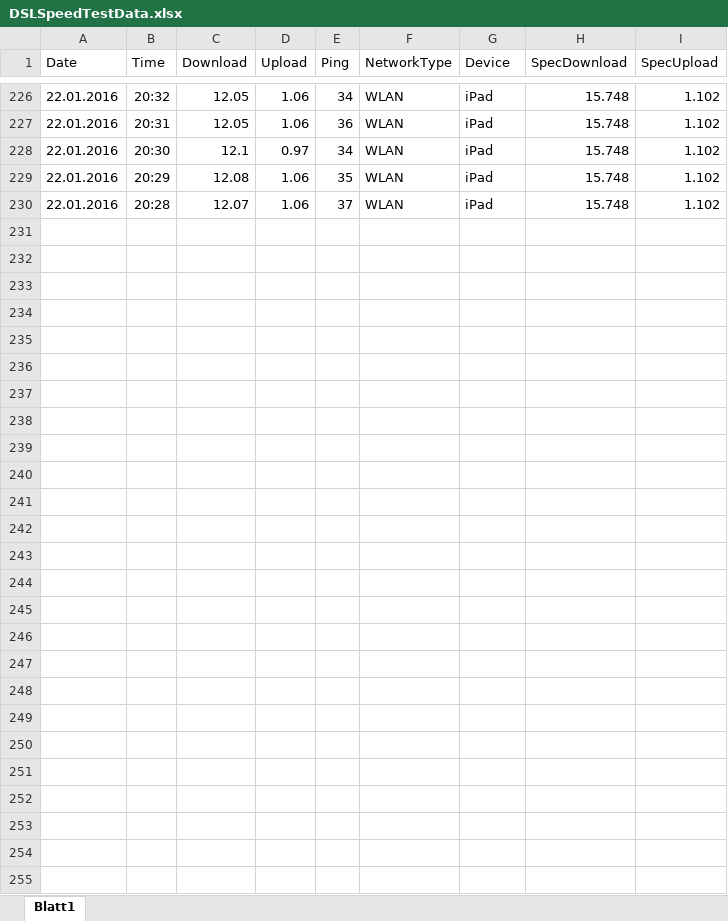
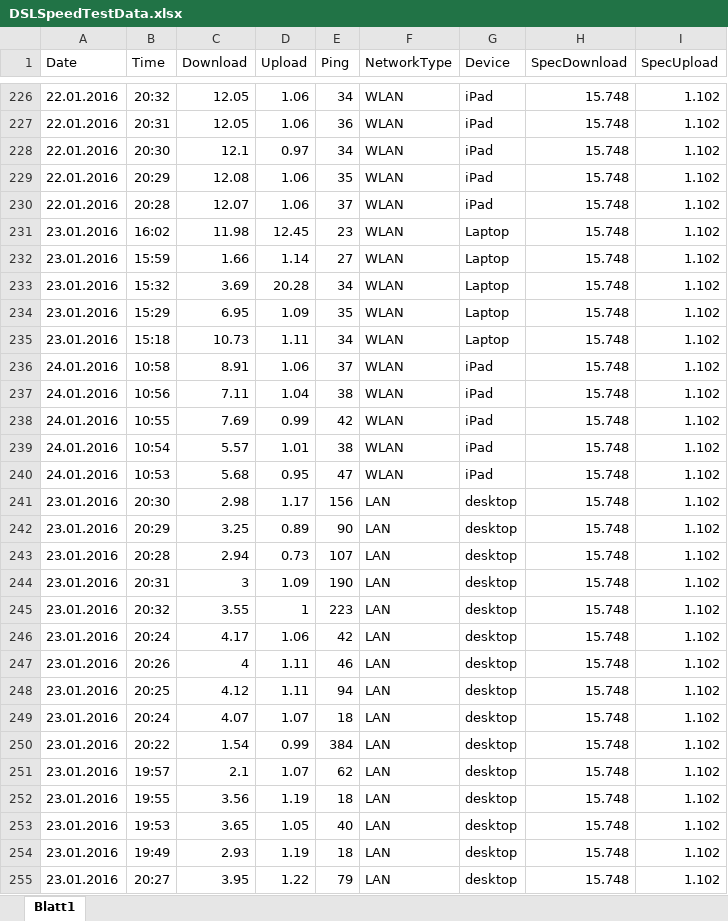
Before and after one commit to PivotalElement/internetSpeed, an Excel workbook: DSLSpeedTestData.xlsx, sheet Blatt1, drawn as a sheet; only a part is shown, gaps mark what is left out; values as stored, in another font and other column widths than the file's, no borders; the diff names each change by its address in the sheet, - before the commit and + after, or states it on an @@ line.

Commit message:
additional data

```diff
--- a/DSLSpeedTestData.xlsx (sheet Blatt1)
+++ b/DSLSpeedTestData.xlsx (sheet Blatt1)
+row 231: 23.01.2016 | 16:02 | 11.98 | 12.45 | 23 | WLAN | Laptop | 15.748 | 1.102
+row 232: 23.01.2016 | 15:59 | 1.66 | 1.14 | 27 | WLAN | Laptop | 15.748 | 1.102
+row 233: 23.01.2016 | 15:32 | 3.69 | 20.28 | 34 | WLAN | Laptop | 15.748 | 1.102
+row 234: 23.01.2016 | 15:29 | 6.95 | 1.09 | 35 | WLAN | Laptop | 15.748 | 1.102
+row 235: 23.01.2016 | 15:18 | 10.73 | 1.11 | 34 | WLAN | Laptop | 15.748 | 1.102
+row 236: 24.01.2016 | 10:58 | 8.91 | 1.06 | 37 | WLAN | iPad | 15.748 | 1.102
+row 237: 24.01.2016 | 10:56 | 7.11 | 1.04 | 38 | WLAN | iPad | 15.748 | 1.102
+row 238: 24.01.2016 | 10:55 | 7.69 | 0.99 | 42 | WLAN | iPad | 15.748 | 1.102
+row 239: 24.01.2016 | 10:54 | 5.57 | 1.01 | 38 | WLAN | iPad | 15.748 | 1.102
+row 240: 24.01.2016 | 10:53 | 5.68 | 0.95 | 47 | WLAN | iPad | 15.748 | 1.102
+row 241: 23.01.2016 | 20:30 | 2.98 | 1.17 | 156 | LAN | desktop | 15.748 | 1.102
+row 242: 23.01.2016 | 20:29 | 3.25 | 0.89 | 90 | LAN | desktop | 15.748 | 1.102
+row 243: 23.01.2016 | 20:28 | 2.94 | 0.73 | 107 | LAN | desktop | 15.748 | 1.102
+row 244: 23.01.2016 | 20:31 | 3 | 1.09 | 190 | LAN | desktop | 15.748 | 1.102
+row 245: 23.01.2016 | 20:32 | 3.55 | 1 | 223 | LAN | desktop | 15.748 | 1.102
+row 246: 23.01.2016 | 20:24 | 4.17 | 1.06 | 42 | LAN | desktop | 15.748 | 1.102
+row 247: 23.01.2016 | 20:26 | 4 | 1.11 | 46 | LAN | desktop | 15.748 | 1.102
+row 248: 23.01.2016 | 20:25 | 4.12 | 1.11 | 94 | LAN | desktop | 15.748 | 1.102
+row 249: 23.01.2016 | 20:24 | 4.07 | 1.07 | 18 | LAN | desktop | 15.748 | 1.102
+row 250: 23.01.2016 | 20:22 | 1.54 | 0.99 | 384 | LAN | desktop | 15.748 | 1.102
+row 251: 23.01.2016 | 19:57 | 2.1 | 1.07 | 62 | LAN | desktop | 15.748 | 1.102
+row 252: 23.01.2016 | 19:55 | 3.56 | 1.19 | 18 | LAN | desktop | 15.748 | 1.102
+row 253: 23.01.2016 | 19:53 | 3.65 | 1.05 | 40 | LAN | desktop | 15.748 | 1.102
+row 254: 23.01.2016 | 19:49 | 2.93 | 1.19 | 18 | LAN | desktop | 15.748 | 1.102
+row 255: 23.01.2016 | 20:27 | 3.95 | 1.22 | 79 | LAN | desktop | 15.748 | 1.102
```
Also changed, not shown: 4 other files.
